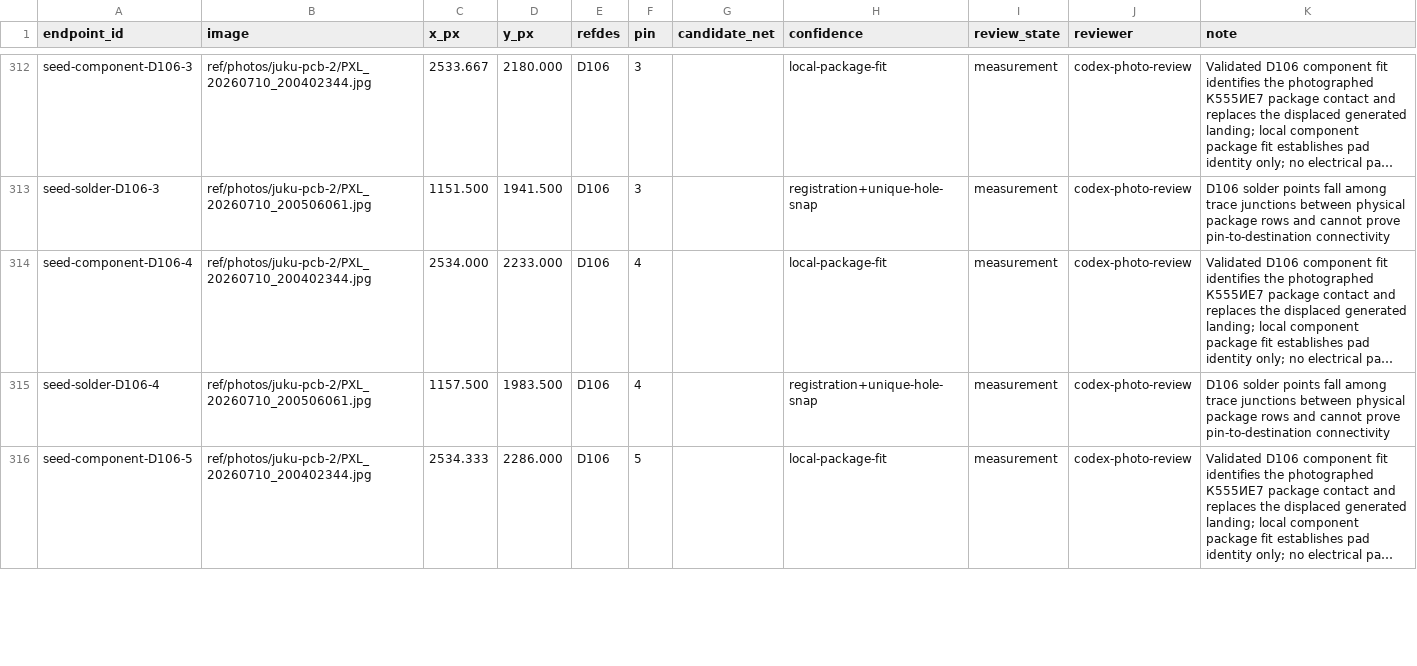
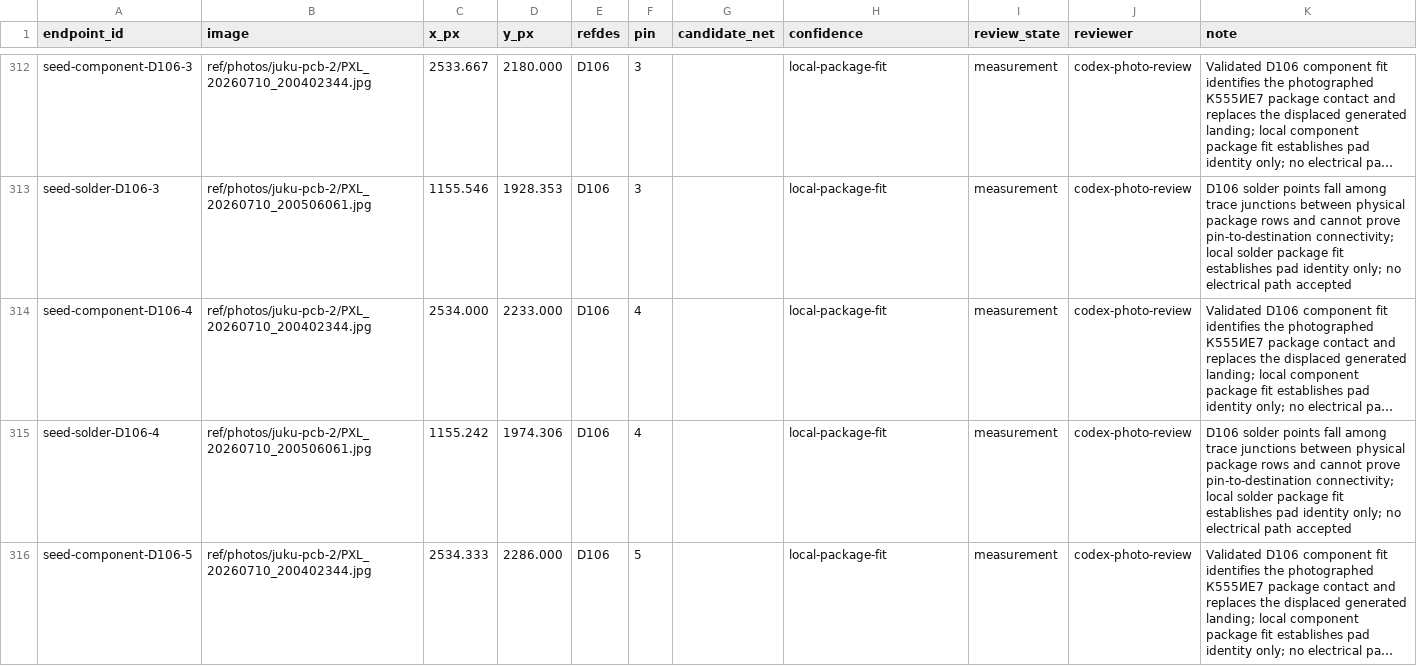
Before and after one commit to ddanila/8080-cosim, a CSV file: ref/photos/juku-pcb-2/endpoints.csv, drawn as a sheet; only a part is shown, gaps mark what is left out; long unchanged cells end in …; the diff covers the shown part only; the diff names each change by its address in the sheet, - before the commit and + after, or states it on an @@ line.

Commit message:
Fit D106 solder footprint

```diff
--- a/ref/photos/juku-pcb-2/endpoints.csv
+++ b/ref/photos/juku-pcb-2/endpoints.csv
-C313 (x_px): 1151.500
+C313 (x_px): 1155.546
-D313 (y_px): 1941.500
+D313 (y_px): 1928.353
-H313 (confidence): registration+unique-hole-snap
+H313 (confidence): local-package-fit
-K313 (note): …prove pin-to-destination connectivity
+K313 (note): …prove pin-to-destination connectivity; local solder package fit establishes pad identity only; no electrical path accepted
-C315 (x_px): 1157.500
+C315 (x_px): 1155.242
-D315 (y_px): 1983.500
+D315 (y_px): 1974.306
-H315 (confidence): registration+unique-hole-snap
+H315 (confidence): local-package-fit
-K315 (note): …prove pin-to-destination connectivity
+K315 (note): …prove pin-to-destination connectivity; local solder package fit establishes pad identity only; no electrical path accepted
```
Also changed, not shown: 42 edited cells elsewhere in this file, 4 other files.
